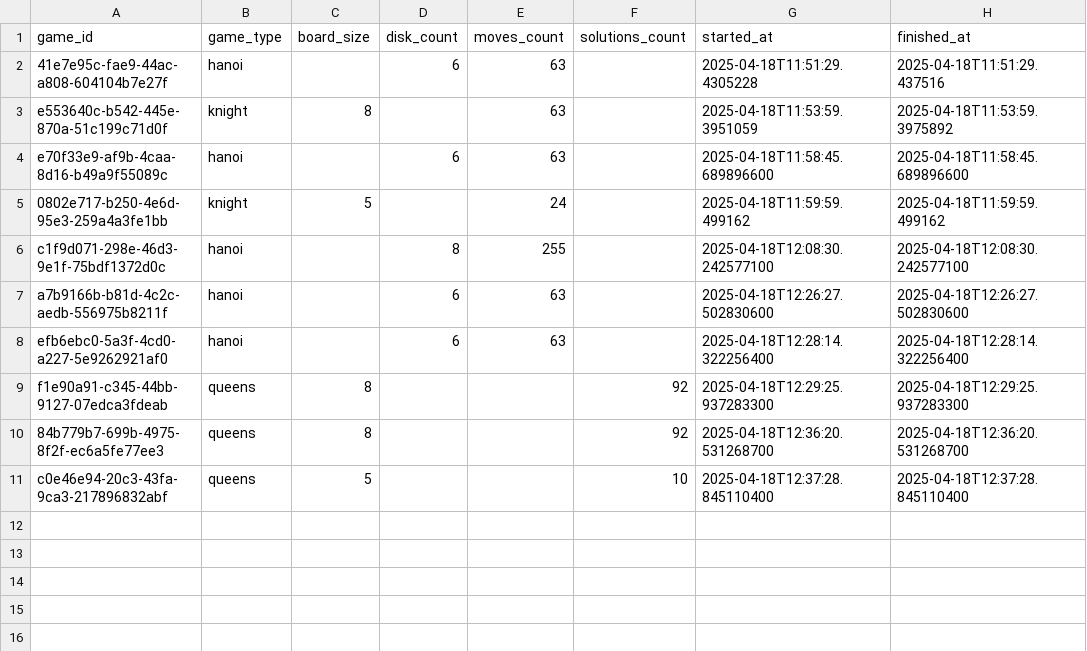
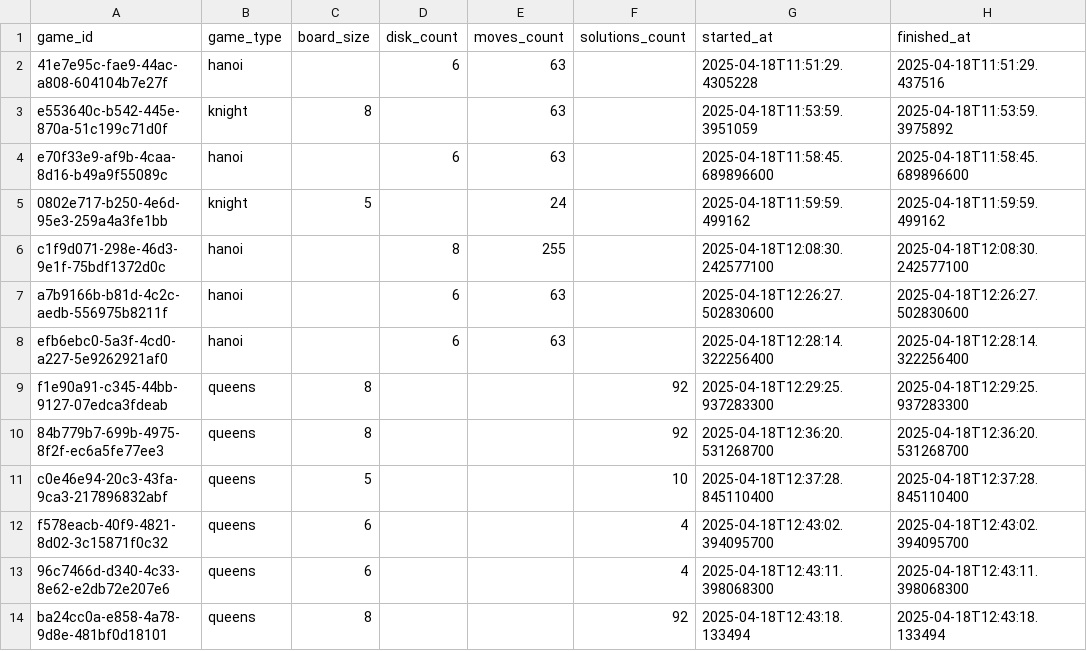
Before and after one commit to PabloAlcoleaSesse/3Game, a CSV file: BaseDatos/game_records.csv, drawn as a sheet; the diff names each change by its address in the sheet, - before the commit and + after, or states it on an @@ line.

```diff
--- a/BaseDatos/game_records.csv
+++ b/BaseDatos/game_records.csv
+row 12: f578eacb-40f9-4821-8d02-3c15871f0c32 | queens | 6 |  |  | 4 | 2025-04-18T12:43:02.394095700 | 2025-04-18T12:43:02.394095700
+row 13: 96c7466d-d340-4c33-8e62-e2db72e207e6 | queens | 6 |  |  | 4 | 2025-04-18T12:43:11.398068300 | 2025-04-18T12:43:11.398068300
+row 14: ba24cc0a-e858-4a78-9d8e-481bf0d18101 | queens | 8 |  |  | 92 | 2025-04-18T12:43:18.133494 | 2025-04-18T12:43:18.133494
```
Also changed, not shown: 2 other files.
